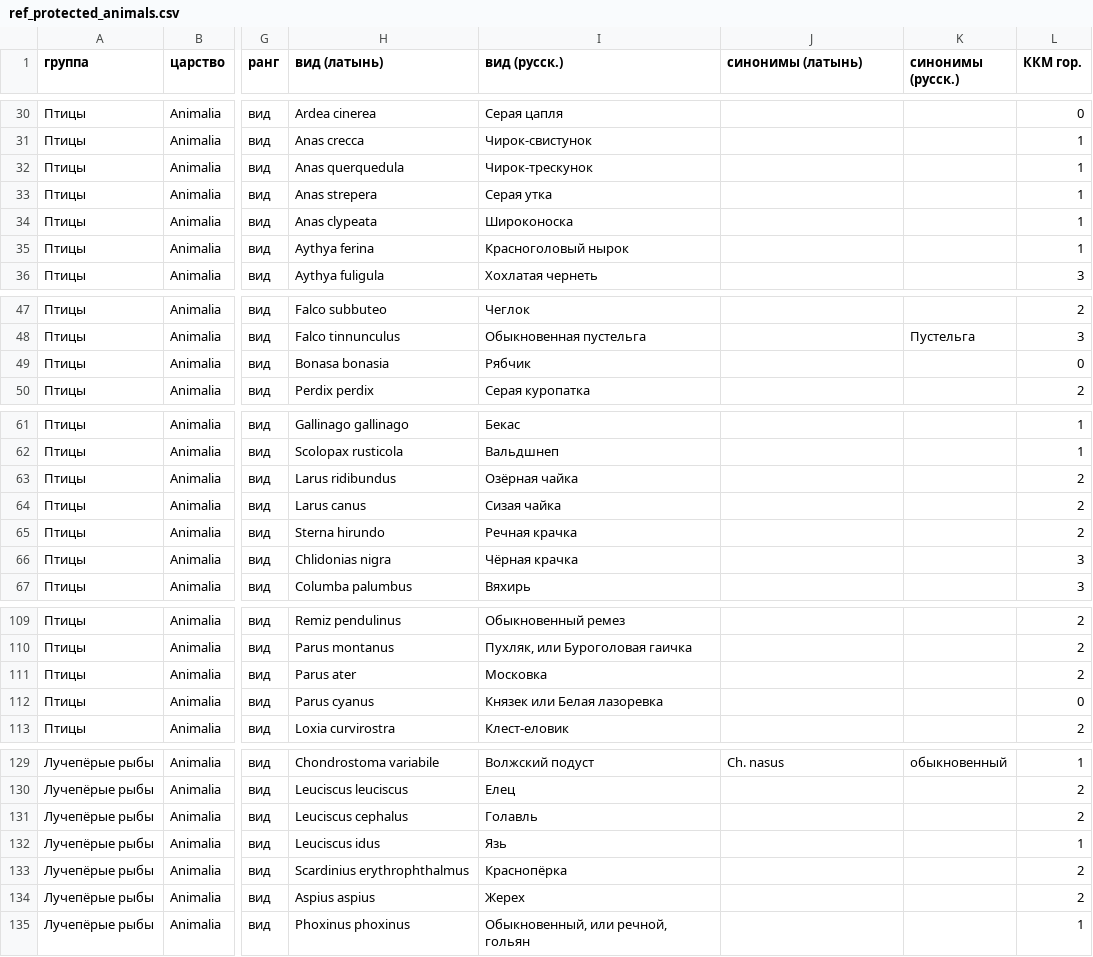
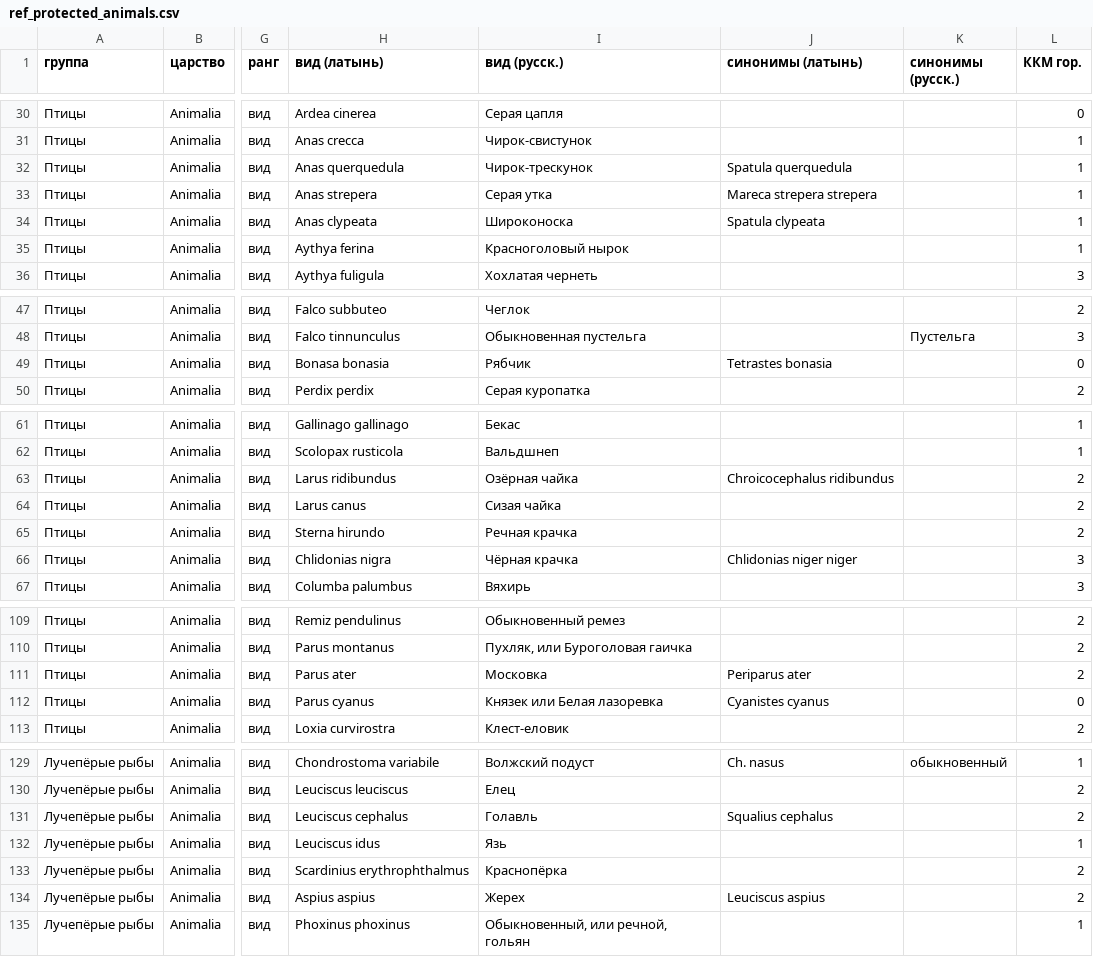
Before and after one commit to ikotlov-ux/vld-h3, a CSV file: resources/ref_protected_animals.csv, drawn as a sheet; only a part is shown, gaps mark what is left out; the diff covers the shown part only; the diff names each change by its address in the sheet, - before the commit and + after, or states it on an @@ line.

```diff
--- a/resources/ref_protected_animals.csv
+++ b/resources/ref_protected_animals.csv
-J32 (синонимы (латынь)): (empty)
+J32 (синонимы (латынь)): Spatula querquedula
-J33 (синонимы (латынь)): (empty)
+J33 (синонимы (латынь)): Mareca strepera strepera
-J34 (синонимы (латынь)): (empty)
+J34 (синонимы (латынь)): Spatula clypeata
-J49 (синонимы (латынь)): (empty)
+J49 (синонимы (латынь)): Tetrastes bonasia
-J63 (синонимы (латынь)): (empty)
+J63 (синонимы (латынь)): Chroicocephalus ridibundus
-J66 (синонимы (латынь)): (empty)
+J66 (синонимы (латынь)): Chlidonias niger niger
-J111 (синонимы (латынь)): (empty)
+J111 (синонимы (латынь)): Periparus ater
-J112 (синонимы (латынь)): (empty)
+J112 (синонимы (латынь)): Cyanistes cyanus
-J131 (синонимы (латынь)): (empty)
+J131 (синонимы (латынь)): Squalius cephalus
-J134 (синонимы (латынь)): (empty)
+J134 (синонимы (латынь)): Leuciscus aspius
```
Also changed, not shown: 22 edited cells elsewhere in this file, resources/ref_protected_plants.csv, 3 other files.
